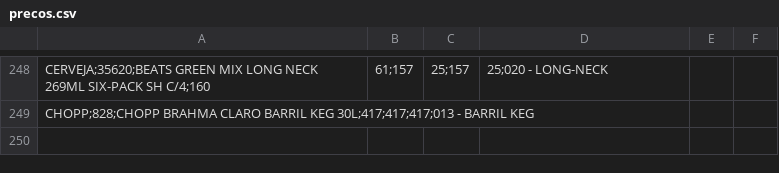
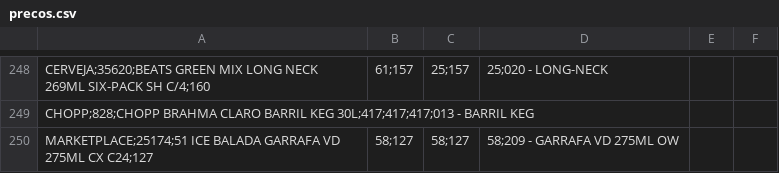
Before and after one commit to LarissaDiskol/estoque-base, a CSV file: precos.csv, drawn as a sheet; only a part is shown, gaps mark what is left out.

Commit message:
Add files via upload

```diff
--- a/precos.csv
+++ b/precos.csv
@@ -249 +249,2 @@ CERVEJA;35620;BEATS GREEN MIX LONG NECK 269ML SIX-PACK SH C/4;160,61;157,25;157,
 CHOPP;828;CHOPP BRAHMA CLARO BARRIL KEG 30L;417;417;417;013 - BARRIL KEG
+MARKETPLACE;25174;51 ICE BALADA GARRAFA VD 275ML CX C24;127,58;127,58;127,58;209 - GARRAFA VD 275ML OW
```
